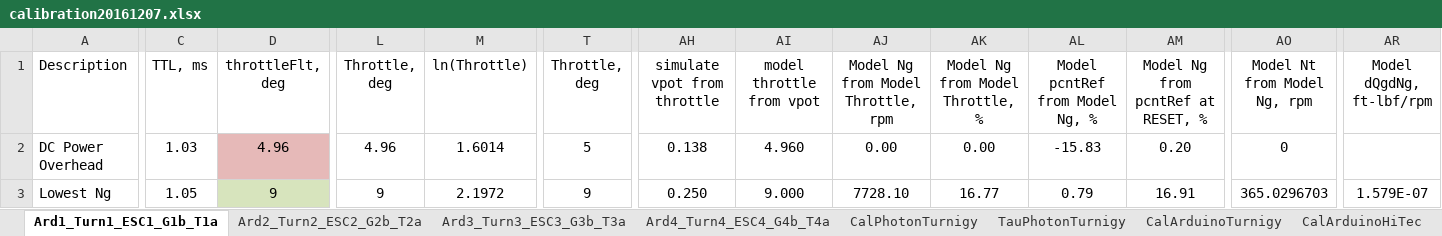
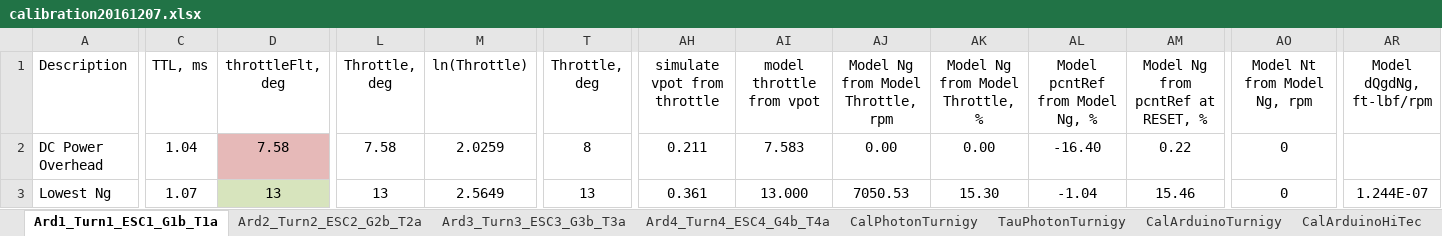
Before and after one commit to davegutz/ESC, an Excel workbook: myESC-Particle-DEV/saves/calibration20161207.xlsx, sheet Ard1_Turn1_ESC1_G1b_T1a, drawn as a sheet; only a part is shown, gaps mark what is left out; values as stored, in another font and other column widths than the file's, no borders; charts and pictures not drawn; the diff covers the shown part only; the diff names each change by its address in the sheet, - before the commit and + after, or states it on an @@ line.

```diff
--- a/myESC-Particle-DEV/saves/calibration20161207.xlsx (sheet Ard1_Turn1_ESC1_G1b_T1a)
+++ b/myESC-Particle-DEV/saves/calibration20161207.xlsx (sheet Ard1_Turn1_ESC1_G1b_T1a)
-C2 (TTL, ms): 1.03
+C2 (TTL, ms): 1.04
-D2 (throttleFlt, deg): 4.96
+D2 (throttleFlt, deg): 7.58
-L2 (Throttle, deg): 4.96
+L2 (Throttle, deg): 7.58
-M2 (ln(Throttle)): 1.6014
+M2 (ln(Throttle)): 2.0259
-T2 (Throttle, deg): 5
+T2 (Throttle, deg): 8
-AH2 (simulate vpot from throttle): 0.138
+AH2 (simulate vpot from throttle): 0.211
-AI2 (model throttle from vpot): 4.960
+AI2 (model throttle from vpot): 7.583
-AL2 (Model pcntRef from Model Ng, %): -15.83
+AL2 (Model pcntRef from Model Ng, %): -16.40
-AM2: 0.20
+AM2: 0.22
-C3 (TTL, ms): 1.05
+C3 (TTL, ms): 1.07
-D3 (throttleFlt, deg): 9
+D3 (throttleFlt, deg): 13
-L3 (Throttle, deg): 9
+L3 (Throttle, deg): 13
-M3 (ln(Throttle)): 2.1972
+M3 (ln(Throttle)): 2.5649
-T3 (Throttle, deg): 9
+T3 (Throttle, deg): 13
-AH3 (simulate vpot from throttle): 0.250
+AH3 (simulate vpot from throttle): 0.361
-AI3 (model throttle from vpot): 9.000
+AI3 (model throttle from vpot): 13.000
-AJ3: 7728.10
+AJ3: 7050.53
-AK3 (Model Ng from Model Throttle, %): 16.77
+AK3 (Model Ng from Model Throttle, %): 15.30
-AL3 (Model pcntRef from Model Ng, %): 0.79
+AL3 (Model pcntRef from Model Ng, %): -1.04
-AM3: 16.91
+AM3: 15.46
-AO3 (Model Nt from Model Ng, rpm): 365.0296703
+AO3 (Model Nt from Model Ng, rpm): 0
-AR3 (Model dQgdNg, ft-lbf/rpm): 1.579E-07
+AR3 (Model dQgdNg, ft-lbf/rpm): 1.244E-07
```
Also changed, not shown: 1 added row, 1 removed row and 184 edited cells elsewhere in this sheet, charts or pictures, 5 other files.
